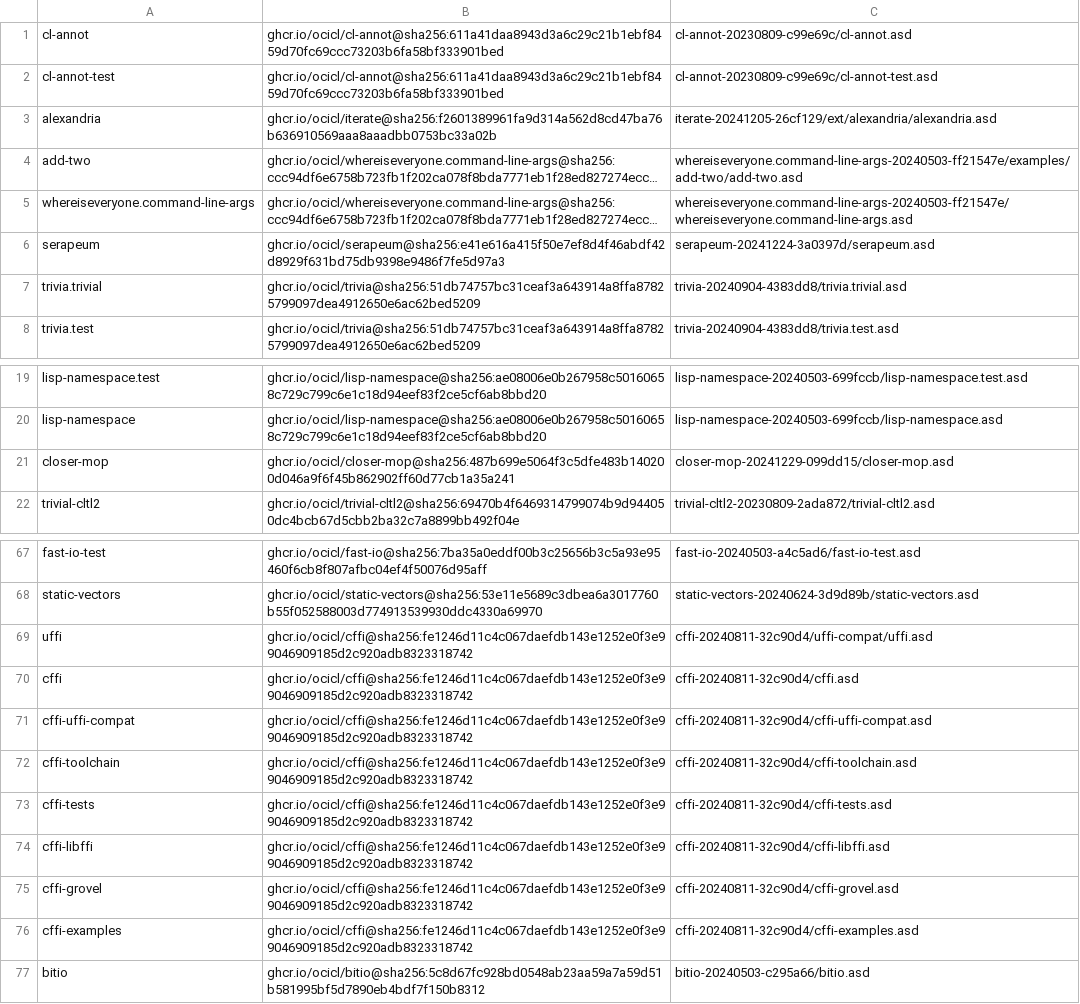
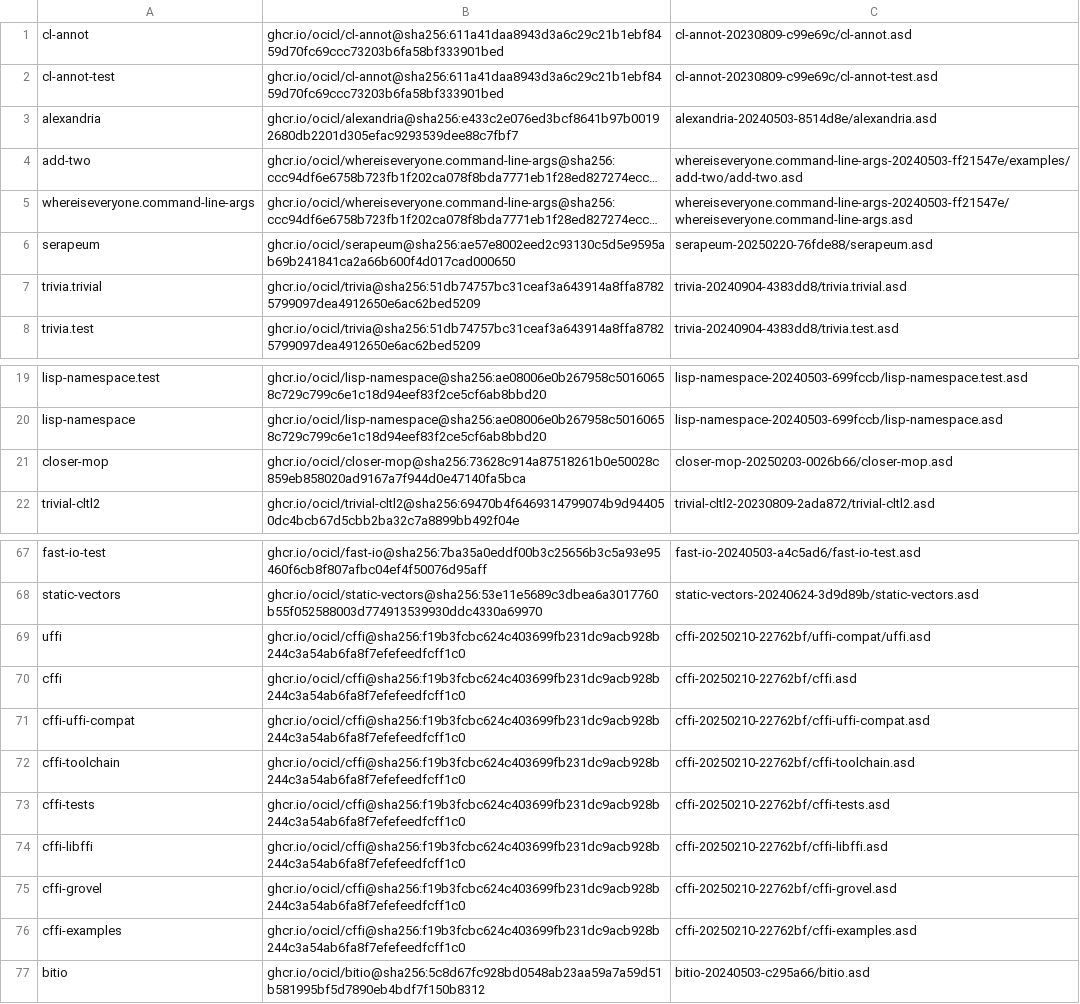
Before and after one commit to atgreen/openldk, a CSV file: systems.csv, drawn as a sheet; only a part is shown, gaps mark what is left out; long unchanged cells end in …; the diff covers the shown part only; the diff names each change by its address in the sheet, - before the commit and + after, or states it on an @@ line.

```diff
--- a/systems.csv
+++ b/systems.csv
-B3: ghcr.io/ocicl/iterate@sha256:f2601389961fa9d314a562d8cd47ba76b636910569aaa8aaadbb0753bc33a02b
+B3: ghcr.io/ocicl/alexandria@sha256:e433c2e076ed3bcf8641b97b00192680db2201d305efac9293539dee88c7fbf7
-C3: iterate-20241205-26cf129/ext/alexandria/alexandria.asd
+C3: alexandria-20240503-8514d8e/alexandria.asd
-B6: ghcr.io/ocicl/serapeum@sha256:e41e616a415f50e7ef8d4f46abdf42d8929f631bd75db9398e9486f7fe5d97a3
+B6: ghcr.io/ocicl/serapeum@sha256:ae57e8002eed2c93130c5d5e9595ab69b241841ca2a66b600f4d017cad000650
-C6: serapeum-20241224-3a0397d/serapeum.asd
+C6: serapeum-20250220-76fde88/serapeum.asd
-B21: ghcr.io/ocicl/closer-mop@sha256:487b699e5064f3c5dfe483b140200d046a9f6f45b862902ff60d77cb1a35a241
+B21: ghcr.io/ocicl/closer-mop@sha256:73628c914a87518261b0e50028c859eb858020ad9167a7f944d0e47140fa5bca
-C21: closer-mop-20241229-099dd15/closer-mop.asd
+C21: closer-mop-20250203-0026b66/closer-mop.asd
-B69:B76: ghcr.io/ocicl/cffi@sha256:fe1246d11c4c067daefdb143e1252e0f3e99046909185d2c920adb8323318742
+B69:B76: ghcr.io/ocicl/cffi@sha256:f19b3fcbc624c403699fb231dc9acb928b244c3a54ab6fa8f7efefeedfcff1c0
-C69: cffi-20240811-32c90d4/uffi-compat/uffi.asd
+C69: cffi-20250210-22762bf/uffi-compat/uffi.asd
-C70: cffi-20240811-32c90d4/cffi.asd
+C70: cffi-20250210-22762bf/cffi.asd
-C71: cffi-20240811-32c90d4/cffi-uffi-compat.asd
+C71: cffi-20250210-22762bf/cffi-uffi-compat.asd
-C72: cffi-20240811-32c90d4/cffi-toolchain.asd
+C72: cffi-20250210-22762bf/cffi-toolchain.asd
-C73: cffi-20240811-32c90d4/cffi-tests.asd
+C73: cffi-20250210-22762bf/cffi-tests.asd
-C74: cffi-20240811-32c90d4/cffi-libffi.asd
+C74: cffi-20250210-22762bf/cffi-libffi.asd
-C75: cffi-20240811-32c90d4/cffi-grovel.asd
+C75: cffi-20250210-22762bf/cffi-grovel.asd
-C76: cffi-20240811-32c90d4/cffi-examples.asd
+C76: cffi-20250210-22762bf/cffi-examples.asd
```
Also changed, not shown: 32 edited cells elsewhere in this file.
